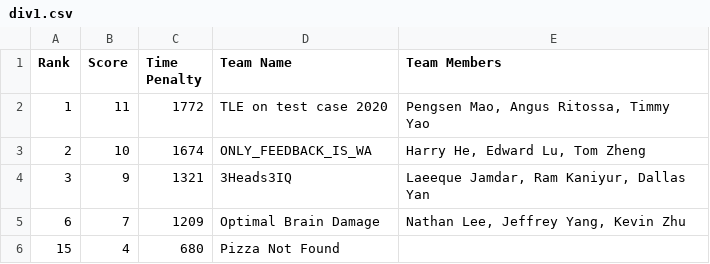
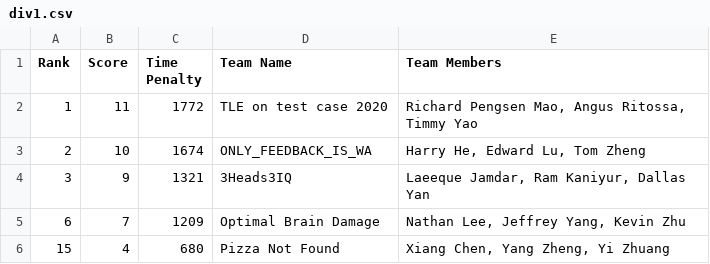
Before and after one commit to unswcpmsoc/main-website, a CSV file: content/assets/results/2020/ICPC/div1.csv, drawn as a sheet.

Commit message:
Added team pizza not found

```diff
--- a/content/assets/results/2020/ICPC/div1.csv
+++ b/content/assets/results/2020/ICPC/div1.csv
@@ -1,3 +1,3 @@
 Rank	Score	Time Penalty	Team Name	Team Members
-1	11	1772	TLE on test case 2020	Pengsen Mao, Angus Ritossa, Timmy Yao
+1	11	1772	TLE on test case 2020	Richard Pengsen Mao, Angus Ritossa, Timmy Yao
 2	10	1674	ONLY_FEEDBACK_IS_WA	Harry He, Edward Lu, Tom Zheng
@@ -5,2 +5,2 @@ Rank	Score	Time Penalty	Team Name	Team Members
 6	7	1209	Optimal Brain Damage	Nathan Lee, Jeffrey Yang, Kevin Zhu
-15	4	680	Pizza Not Found	
+15	4	680	Pizza Not Found	Xiang Chen, Yang Zheng, Yi Zhuang
```
